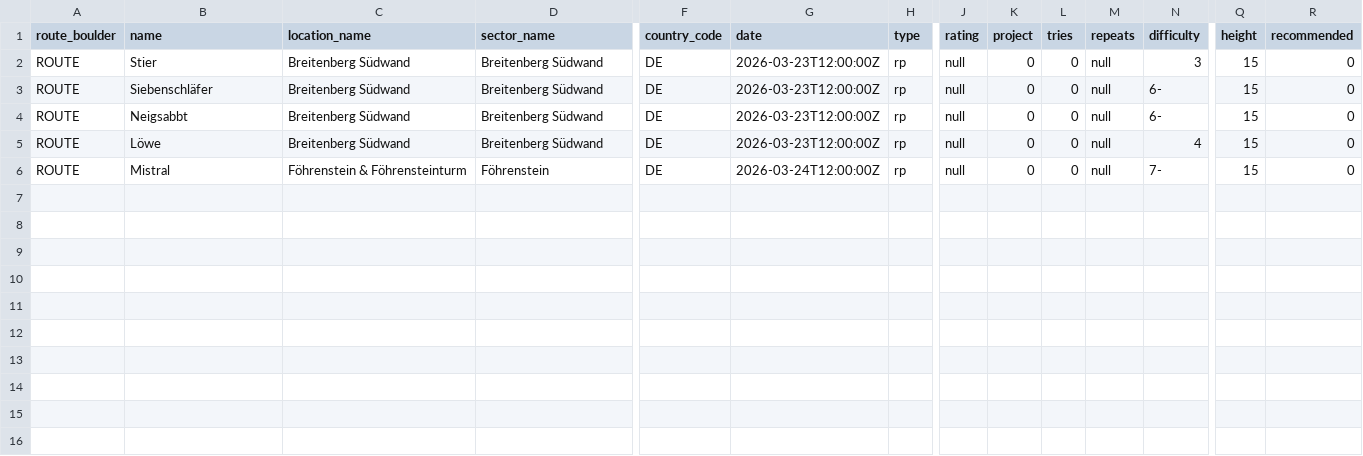
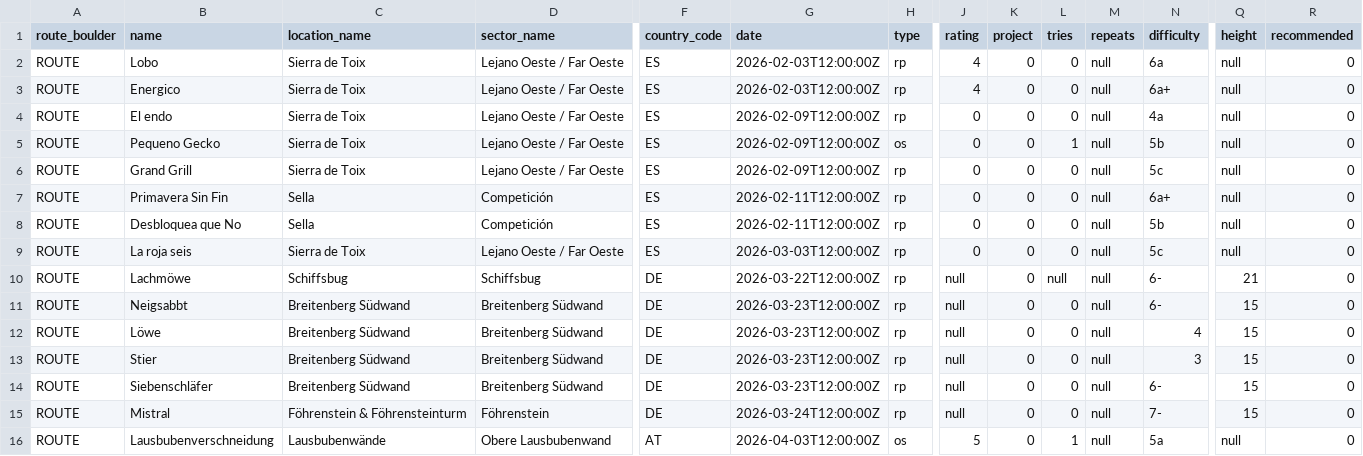
Before and after one commit to LisaLisina/Steinblog, a CSV file: content/data/lisa/vl_lisa.csv, drawn as a sheet; only a part is shown, gaps mark what is left out; rows hold the shown columns only; the diff names each change by its address in the sheet, - before the commit and + after, or states it on an @@ line.

```diff
--- a/content/data/lisa/vl_lisa.csv
+++ b/content/data/lisa/vl_lisa.csv
+row 2: ROUTE | Lobo | Sierra de Toix | Lejano Oeste / Far Oeste | ES | 2026-02-03T12:00:00Z | rp | 4 | 0 | 0 | null | 6a | null | 0
+row 3: ROUTE | Energico | Sierra de Toix | Lejano Oeste / Far Oeste | ES | 2026-02-03T12:00:00Z | rp | 4 | 0 | 0 | null | 6a+ | null | 0
+row 4: ROUTE | El endo | Sierra de Toix | Lejano Oeste / Far Oeste | ES | 2026-02-09T12:00:00Z | rp | 0 | 0 | 0 | null | 4a | null | 0
+row 5: ROUTE | Pequeno Gecko | Sierra de Toix | Lejano Oeste / Far Oeste | ES | 2026-02-09T12:00:00Z | os | 0 | 0 | 1 | null | 5b | null | 0
+row 6: ROUTE | Grand Grill | Sierra de Toix | Lejano Oeste / Far Oeste | ES | 2026-02-09T12:00:00Z | rp | 0 | 0 | 0 | null | 5c | null | 0
+row 7: ROUTE | Primavera Sin Fin | Sella | Competición | ES | 2026-02-11T12:00:00Z | rp | 0 | 0 | 0 | null | 6a+ | null | 0
+row 8: ROUTE | Desbloquea que No | Sella | Competición | ES | 2026-02-11T12:00:00Z | rp | 0 | 0 | 0 | null | 5b | null | 0
+row 9: ROUTE | La roja seis | Sierra de Toix | Lejano Oeste / Far Oeste | ES | 2026-03-03T12:00:00Z | rp | 0 | 0 | 0 | null | 5c | null | 0
+row 10: ROUTE | Lachmöwe | Schiffsbug | Schiffsbug | DE | 2026-03-22T12:00:00Z | rp | null | 0 | null | null | 6- | 21 | 0
@@ row 4 moved to row 11: ROUTE @@
@@ row 5 moved to row 12: ROUTE @@
+row 16: ROUTE | Lausbubenverschneidung | Lausbubenwände | Obere Lausbubenwand | AT | 2026-04-03T12:00:00Z | os | 5 | 0 | 1 | null | 5a | null | 0
```
Also changed, not shown: content/data/lisa/lead.csv, content/data/paul/lead.csv, 1 other file.
